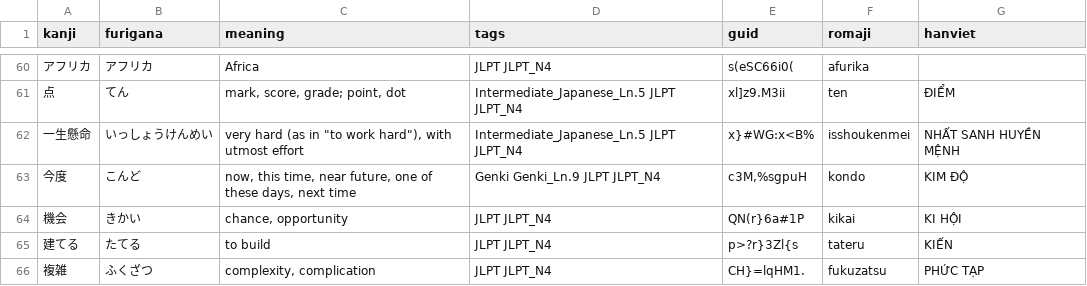
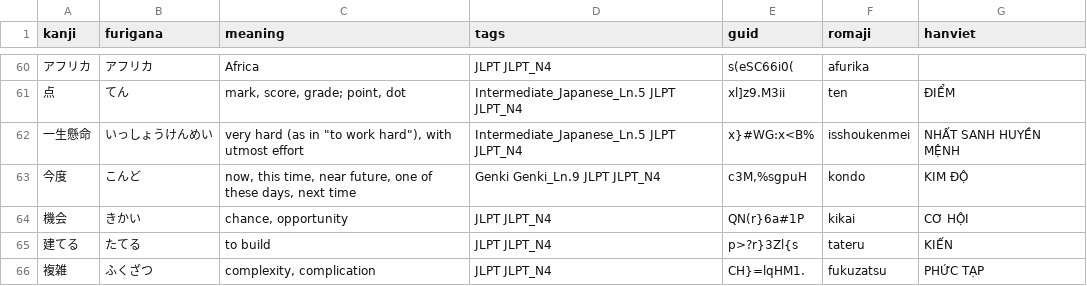
Before and after one commit to kpnn0100/japanese_learning_tool, a CSV file: jlpt/n4.csv, drawn as a sheet; only a part is shown, gaps mark what is left out.

```diff
--- a/jlpt/n4.csv
+++ b/jlpt/n4.csv
@@ -63,3 +63,3 @@ kanji,furigana,meaning,tags,guid,romaji,hanviet
 今度,こんど,"now, this time, near future, one of these days, next time",Genki Genki_Ln.9 JLPT JLPT_N4,"c3M,%sgpuH",kondo,KIM ĐỘ
-機会,きかい,"chance, opportunity",JLPT JLPT_N4,QN(r}6a#1P,kikai,KI HỘI
+機会,きかい,"chance, opportunity",JLPT JLPT_N4,QN(r}6a#1P,kikai,CƠ HỘI
 建てる,たてる,to build,JLPT JLPT_N4,p>?r}3Zl{s,tateru,KIẾN
```
Also changed, not shown: jlpt/n1.csv, jlpt/n2.csv, 2 other files.
